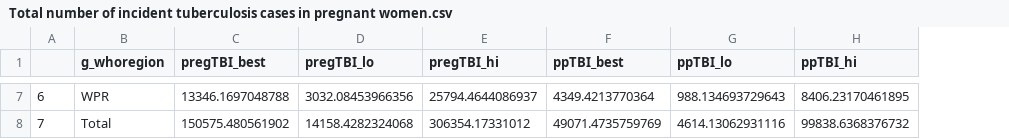
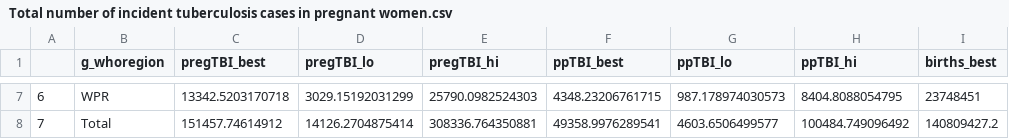
Before and after one commit to petedodd/pregtb, a CSV file: outdata/Total number of incident tuberculosis cases in pregnant women.csv, drawn as a sheet; only a part is shown, gaps mark what is left out; the diff covers the shown part only; the diff names each change by its address in the sheet, - before the commit and + after, or states it on an @@ line.

```diff
--- a/outdata/Total number of incident tuberculosis cases in pregnant women.csv
+++ b/outdata/Total number of incident tuberculosis cases in pregnant women.csv
+column I (births_best), rows 7-8: 23748451 | 140809427.2
-C7 (pregTBI_best): 13346.1697048788
+C7 (pregTBI_best): 13342.5203170718
-D7 (pregTBI_lo): 3032.08453966356
+D7 (pregTBI_lo): 3029.15192031299
-E7 (pregTBI_hi): 25794.4644086937
+E7 (pregTBI_hi): 25790.0982524303
-F7 (ppTBI_best): 4349.4213770364
+F7 (ppTBI_best): 4348.23206761715
-G7 (ppTBI_lo): 988.134693729643
+G7 (ppTBI_lo): 987.178974030573
-H7 (ppTBI_hi): 8406.23170461895
+H7 (ppTBI_hi): 8404.8088054795
-C8 (pregTBI_best): 150575.480561902
+C8 (pregTBI_best): 151457.74614912
-D8 (pregTBI_lo): 14158.4282324068
+D8 (pregTBI_lo): 14126.2704875414
-E8 (pregTBI_hi): 306354.17331012
+E8 (pregTBI_hi): 308336.764350881
-F8 (ppTBI_best): 49071.4735759769
+F8 (ppTBI_best): 49358.9976289541
-G8 (ppTBI_lo): 4614.13062931116
+G8 (ppTBI_lo): 4603.6506499577
-H8 (ppTBI_hi): 99838.6368376732
+H8 (ppTBI_hi): 100484.749096492
```
Also changed, not shown: 30 edited cells elsewhere in this file, outdata/Total number of incident active tuberculosis cases in pregnant women for the 30 high tuberculosis burden countries as classified by the WHO.PJD.csv, outdata/Total number of incident active tuberculosis cases in pregnant women for the 30 high tuberculosis burden countries as classified by the WHO.csv, 8 other files.
